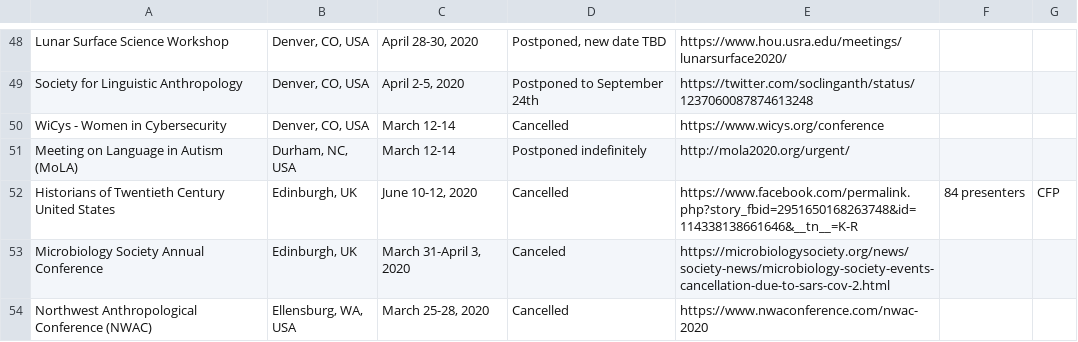
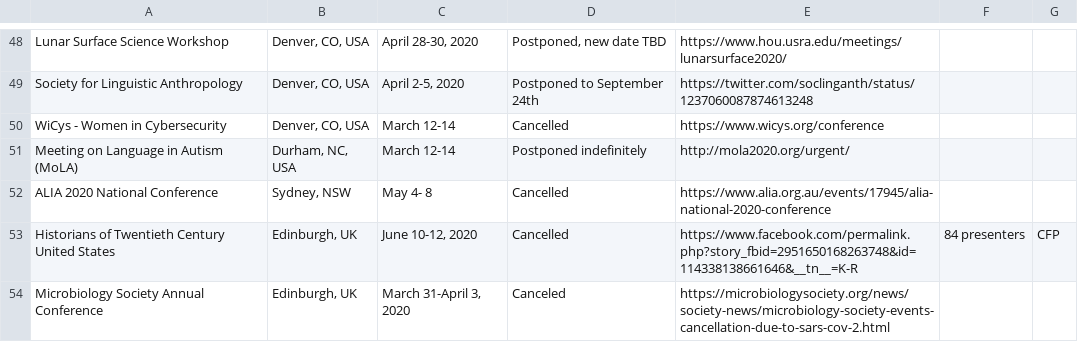
Before and after one commit to WeileiZeng/Cancelled-Academic-Conferences, a CSV file: conferences.csv, drawn as a sheet; only a part is shown, gaps mark what is left out; the shorter side is filled out with more unchanged rows.

```diff
--- a/conferences.csv
+++ b/conferences.csv
@@ -54,2 +54,3 @@ WiCys - Women in Cybersecurity,"Denver, CO, USA",March 12-14,Cancelled,https://w
 Meeting on Language in Autism (MoLA),"Durham, NC, USA",March 12-14,Postponed indefinitely,http://mola2020.org/urgent/,,
+ALIA 2020 National Conference,"Sydney, NSW",May 4- 8,Cancelled,https://www.alia.org.au/events/17945/alia-national-2020-conference,,
 Historians of Twentieth Century United States,"Edinburgh, UK","June 10-12, 2020",Cancelled,https://www.facebook.com/permalink.php?story_fbid=2951650168263748&id=114338138661646&__tn__=K-R,84 presenters,CFP
```
Also changed, not shown: 2 other files.
